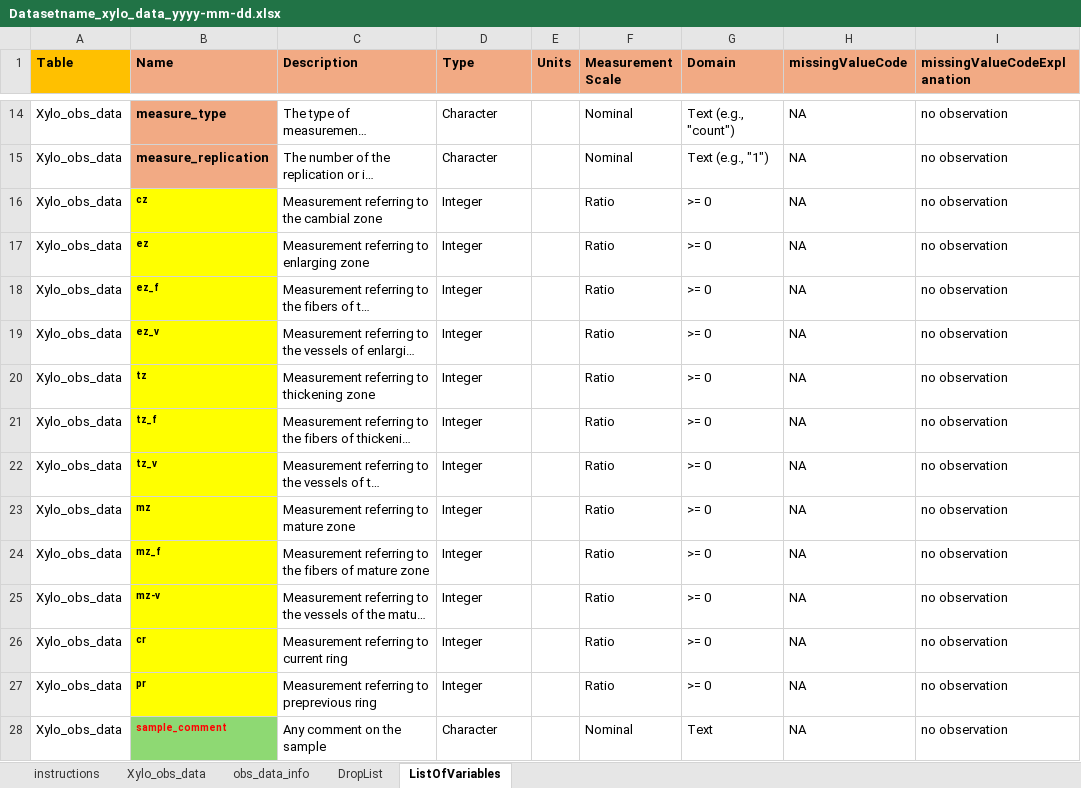
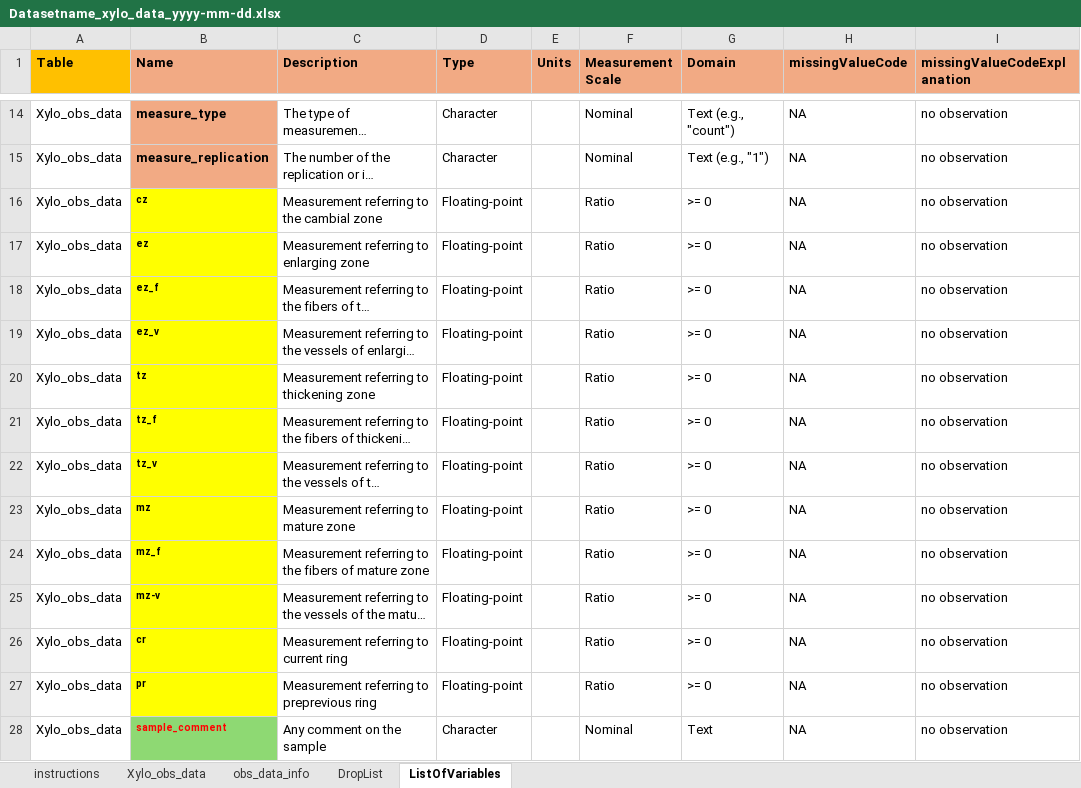
Before and after one commit to FAIRWood-datashare/xyloR, an Excel workbook: inst/extdata/Datasetname_xylo_data_yyyy-mm-dd.xlsx, sheet ListOfVariables, drawn as a sheet; only a part is shown, gaps mark what is left out; long unchanged cells end in …; values as stored, in another font and other column widths than the file's, no borders; the diff names each change by its address in the sheet, - before the commit and + after, or states it on an @@ line.

Commit message:
xylo_file

```diff
--- a/inst/extdata/Datasetname_xylo_data_yyyy-mm-dd.xlsx (sheet ListOfVariables)
+++ b/inst/extdata/Datasetname_xylo_data_yyyy-mm-dd.xlsx (sheet ListOfVariables)
-D16:D27 (Type): Integer
+D16:D27 (Type): Floating-point
```
